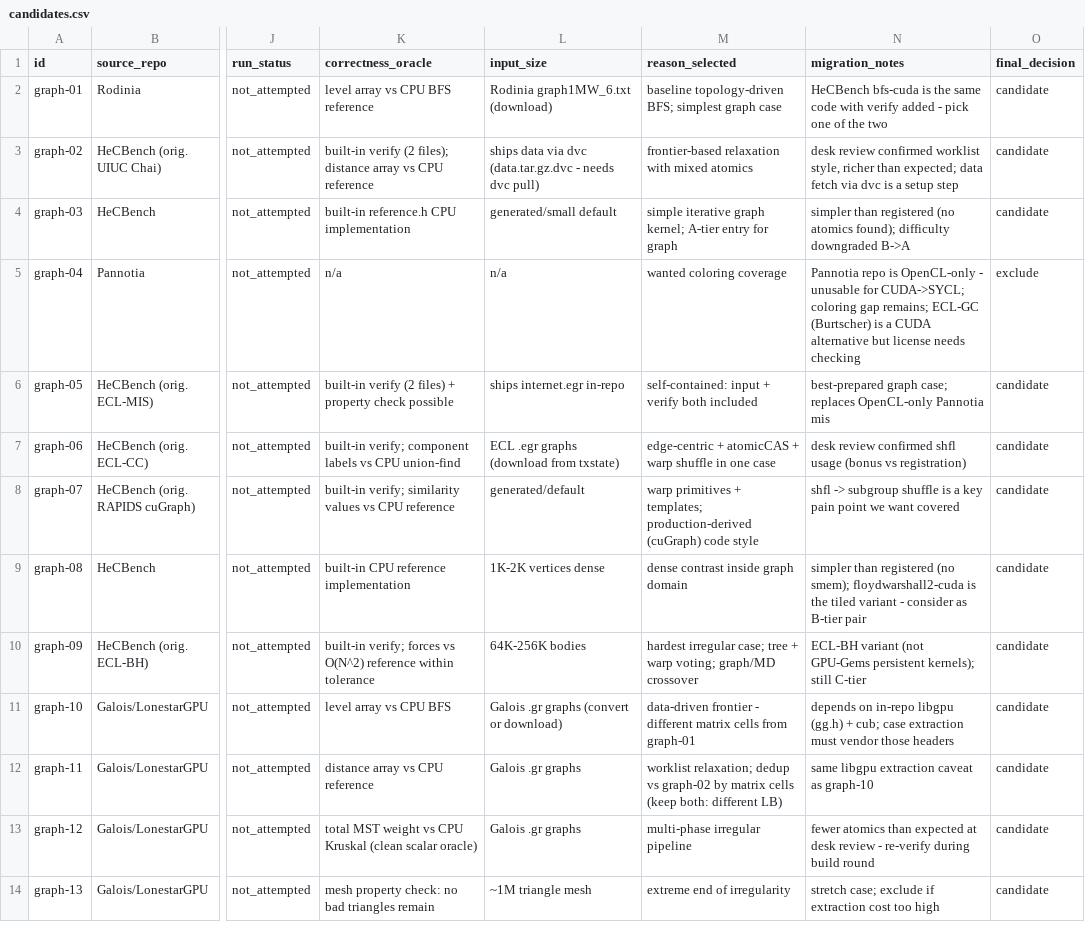
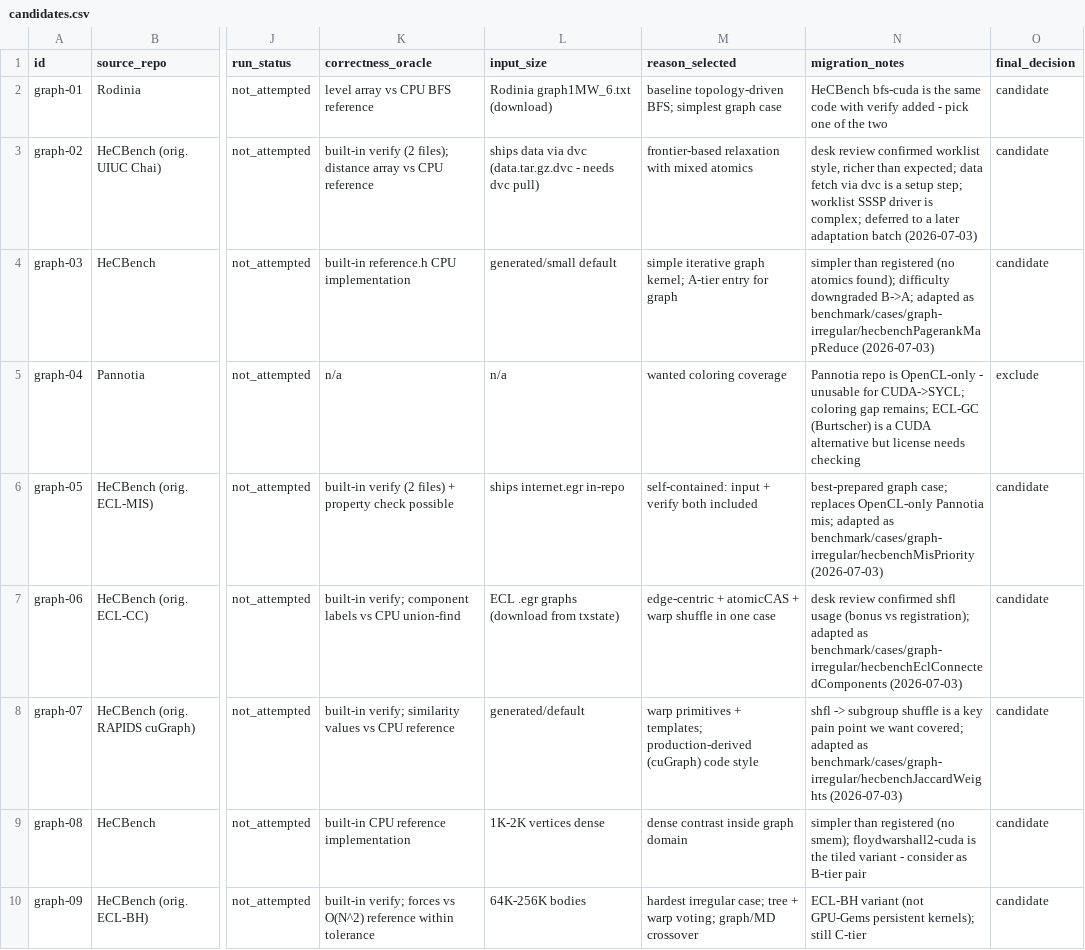
Before and after one commit to ece4500group18/cuda-sycl-benchmark, a CSV file: benchmark/collection/graph-irregular/candidates.csv, drawn as a sheet; only a part is shown, gaps mark what is left out; the shorter side is filled out with more unchanged rows; the diff names each change by its address in the sheet, - before the commit and + after, or states it on an @@ line.

```diff
--- a/benchmark/collection/graph-irregular/candidates.csv
+++ b/benchmark/collection/graph-irregular/candidates.csv
-N3 (migration_notes): …a setup step
+N3 (migration_notes): …a setup step; worklist SSSP driver is complex; deferred to a later adaptation batch (2026-07-03)
-N4 (migration_notes): …difficulty downgraded B->A
+N4 (migration_notes): …difficulty downgraded B->A; adapted as benchmark/cases/graph-irregular/hecbenchPagerankMapReduce (2026-07-03)
-N6 (migration_notes): …OpenCL-only Pannotia mis
+N6 (migration_notes): …OpenCL-only Pannotia mis; adapted as benchmark/cases/graph-irregular/hecbenchMisPriority (2026-07-03)
-N7 (migration_notes): …(bonus vs registration)
+N7 (migration_notes): …(bonus vs registration); adapted as benchmark/cases/graph-irregular/hecbenchEclConnectedComponents (2026-07-03)
-N8 (migration_notes): …we want covered
+N8 (migration_notes): …we want covered; adapted as benchmark/cases/graph-irregular/hecbenchJaccardWeights (2026-07-03)
```
Also changed, not shown: benchmark/collection/multi-kernel-pipelines/candidates.csv, reports/dataset_summary.csv, 48 other files.
